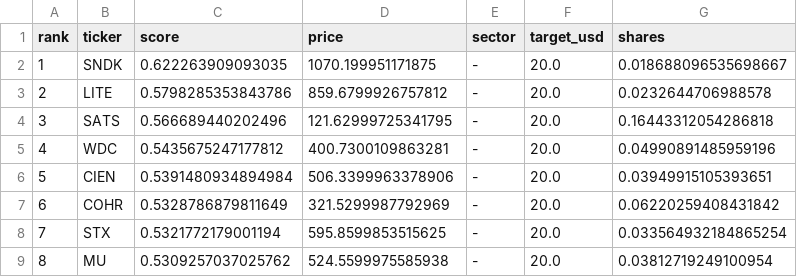
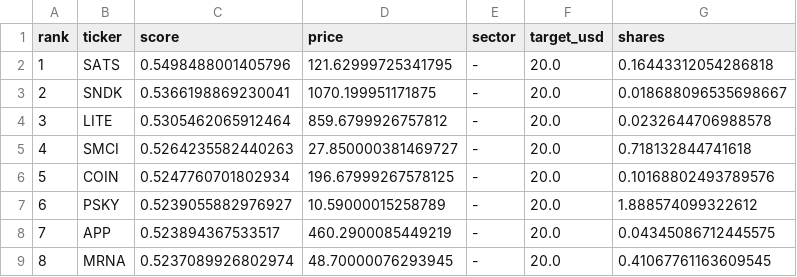
Before and after one commit to mangomandu/stock-lab, a CSV file: results/current_portfolio.csv, drawn as a sheet; only a part is shown; the diff covers the shown part only.

```diff
--- a/results/current_portfolio.csv
+++ b/results/current_portfolio.csv
@@ -1,9 +1,9 @@
 rank,ticker,score,price,sector,target_usd,shares
-1,SNDK,0.622263909093035,1070.199951171875,-,20.0,0.018688096535698667
-2,LITE,0.5798285353843786,859.6799926757812,-,20.0,0.0232644706988578
-3,SATS,0.566689440202496,121.62999725341795,-,20.0,0.16443312054286818
-4,WDC,0.5435675247177812,400.7300109863281,-,20.0,0.04990891485959196
-5,CIEN,0.5391480934894984,506.3399963378906,-,20.0,0.03949915105393651
-6,COHR,0.5328786879811649,321.5299987792969,-,20.0,0.06220259408431842
-7,STX,0.5321772179001194,595.8599853515625,-,20.0,0.033564932184865254
-8,MU,0.5309257037025762,524.5599975585938,-,20.0,0.03812719249100954
+1,SATS,0.5498488001405796,121.62999725341795,-,20.0,0.16443312054286818
+2,SNDK,0.5366198869230041,1070.199951171875,-,20.0,0.018688096535698667
+3,LITE,0.5305462065912464,859.6799926757812,-,20.0,0.0232644706988578
+4,SMCI,0.5264235582440263,27.850000381469727,-,20.0,0.718132844741618
+5,COIN,0.5247760701802934,196.67999267578125,-,20.0,0.10168802493789576
+6,PSKY,0.5239055882976927,10.59000015258789,-,20.0,1.888574099322612
+7,APP,0.523894367533517,460.2900085449219,-,20.0,0.04345086712445575
+8,MRNA,0.5237089926802974,48.70000076293945,-,20.0,0.41067761163609545
```
Also changed, not shown: 48 edited cells elsewhere in this file, 20 other files.
